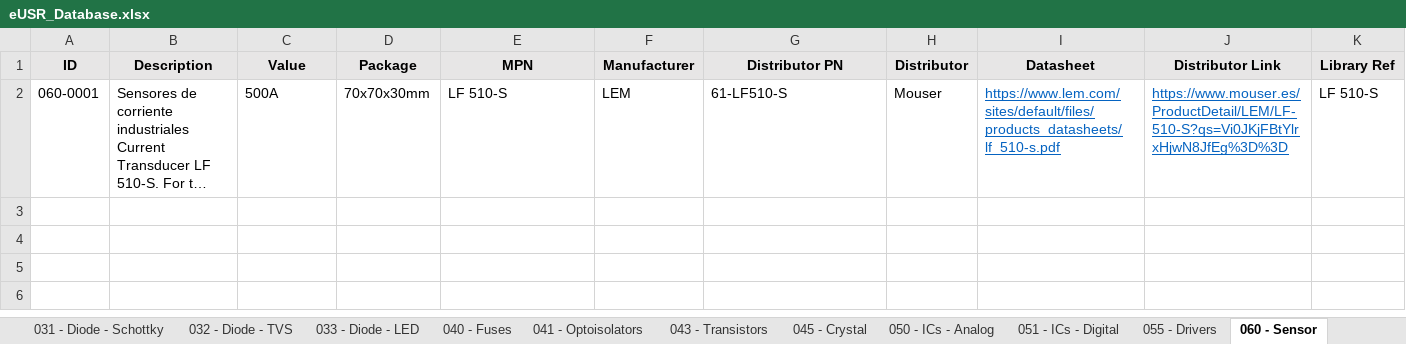
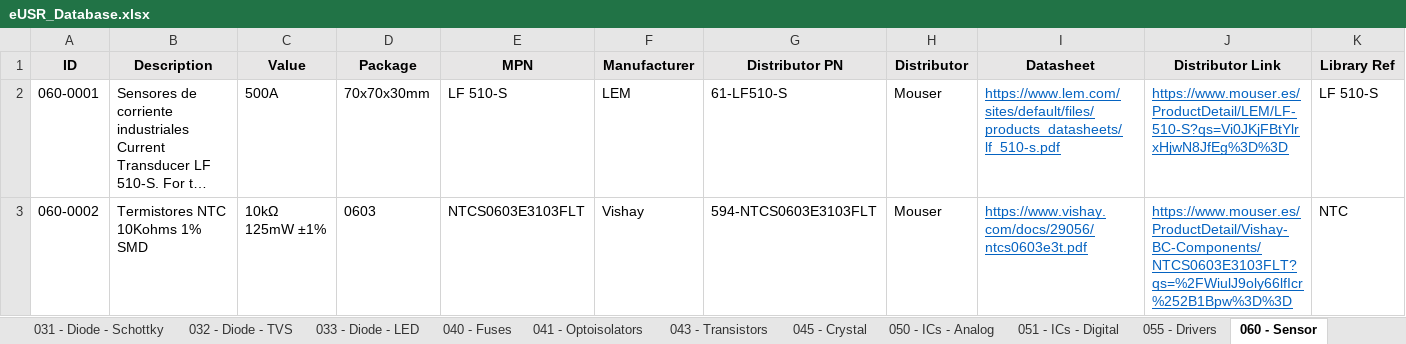
Before and after one commit to Gustavo-Gago/LIB, an Excel workbook: eUSR_Database.xlsx, sheet 060 - Sensor, drawn as a sheet; only a part is shown; long unchanged cells end in …; values as stored, in another font and other column widths than the file's, no borders; rows hold the shown columns only; the diff names each change by its address in the sheet, - before the commit and + after, or states it on an @@ line.

```diff
--- a/eUSR_Database.xlsx (sheet 060 - Sensor)
+++ b/eUSR_Database.xlsx (sheet 060 - Sensor)
+row 3: 060-0002 | Termistores NTC 10Kohms 1% SMD | 10kΩ 125mW ±1% | 0603 | NTCS0603E3103FLT | Vishay | 594-NTCS0603E3103FLT | Mouser | https://www.vishay.com/docs/29056/ntcs0603e3t.pdf | https://www.mouser.es/ProductDetail/Vishay-BC-Components/NTCS0603E3103FLT?qs=%2FWiulJ9oly66lfIcr%252B1Bpw%3D%3D | NTC
```
Also changed, not shown: sheet 010 - Resistors - SMD, 1 other file.
